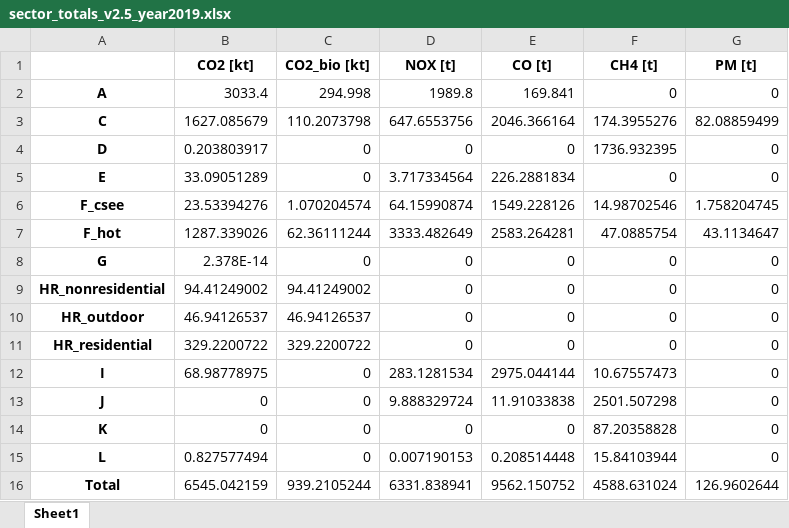
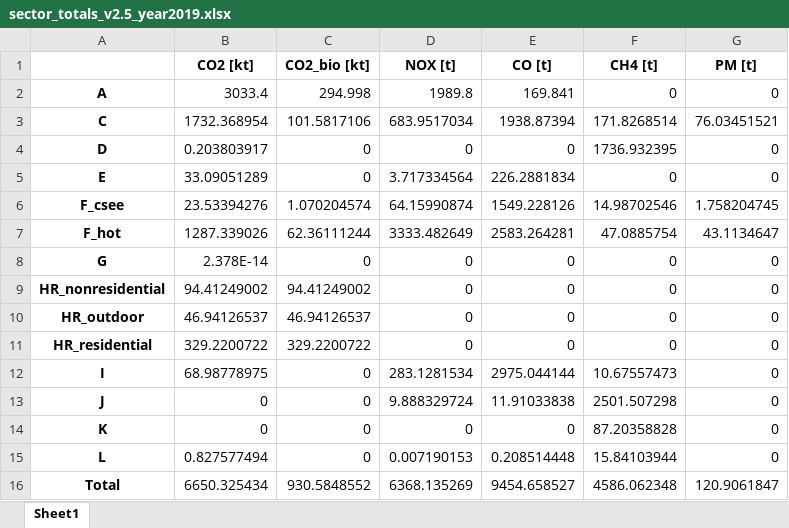
Before and after one commit to tum-esm/tum-mci, an Excel workbook: output/2019/sector_totals_v2.5_year2019.xlsx, sheet Sheet1, drawn as a sheet; values as stored, in another font and other column widths than the file's, no borders; the diff names each change by its address in the sheet, - before the commit and + after, or states it on an @@ line.

```diff
--- a/output/2019/sector_totals_v2.5_year2019.xlsx (sheet Sheet1)
+++ b/output/2019/sector_totals_v2.5_year2019.xlsx (sheet Sheet1)
-B3 (CO2 [kt]): 1627.085679
+B3 (CO2 [kt]): 1732.368954
-C3 (CO2_bio [kt]): 110.2073798
+C3 (CO2_bio [kt]): 101.5817106
-D3 (NOX [t]): 647.6553756
+D3 (NOX [t]): 683.9517034
-E3 (CO [t]): 2046.366164
+E3 (CO [t]): 1938.87394
-F3 (CH4 [t]): 174.3955276
+F3 (CH4 [t]): 171.8268514
-G3 (PM [t]): 82.08859499
+G3 (PM [t]): 76.03451521
-B16 (CO2 [kt]): 6545.042159
+B16 (CO2 [kt]): 6650.325434
-C16 (CO2_bio [kt]): 939.2105244
+C16 (CO2_bio [kt]): 930.5848552
-D16 (NOX [t]): 6331.838941
+D16 (NOX [t]): 6368.135269
-E16 (CO [t]): 9562.150752
+E16 (CO [t]): 9454.658527
-F16 (CH4 [t]): 4588.631024
+F16 (CH4 [t]): 4586.062348
-G16 (PM [t]): 126.9602644
+G16 (PM [t]): 120.9061847
```
Also changed, not shown: output/2020/sector_totals_v2.5_year2020.xlsx, output/2021/sector_totals_v2.5_year2021.xlsx, 48 other files.
